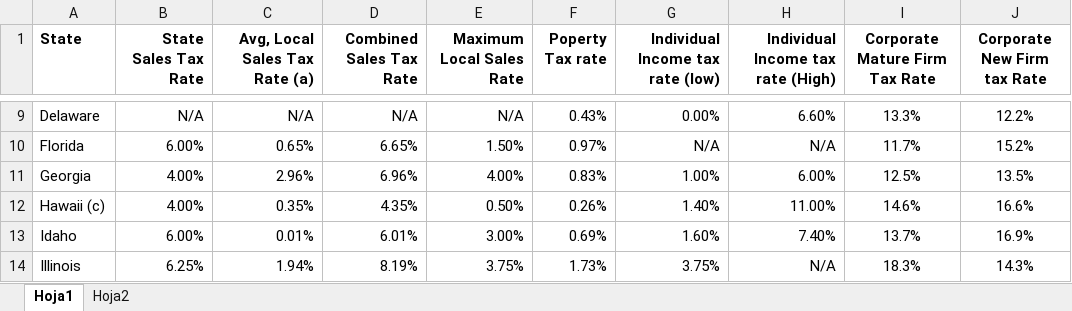
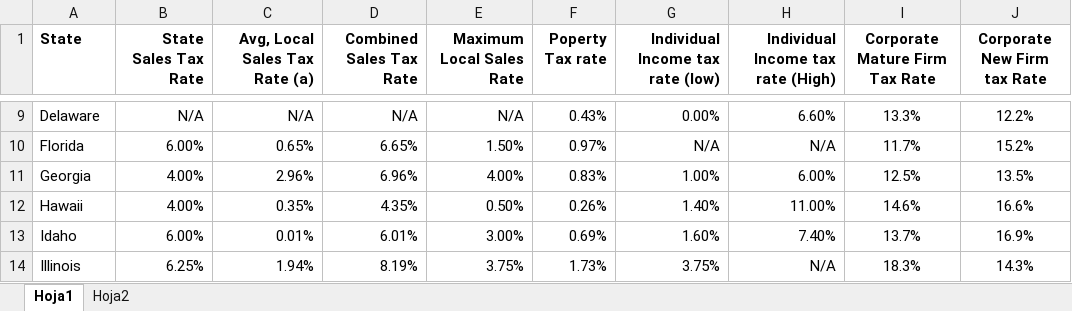
Before and after one commit to Jihenghuang/ADS_ustaxrates, an Excel workbook: Taxes rates by state.xlsx, sheet Hoja1, drawn as a sheet; only a part is shown, gaps mark what is left out; values as stored, in another font and other column widths than the file's, no borders; the diff covers the shown part only; the diff names each change by its address in the sheet, - before the commit and + after, or states it on an @@ line.

```diff
--- a/Taxes rates by state.xlsx (sheet Hoja1)
+++ b/Taxes rates by state.xlsx (sheet Hoja1)
-A12 (State): Hawaii (c)
+A12 (State): Hawaii
```
Also changed, not shown: 8 edited cells elsewhere in this sheet.
